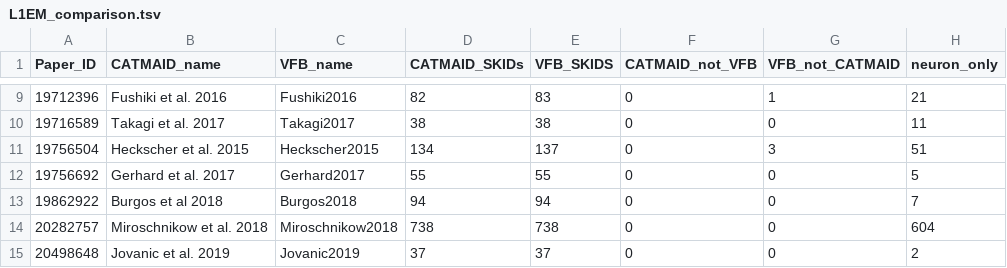
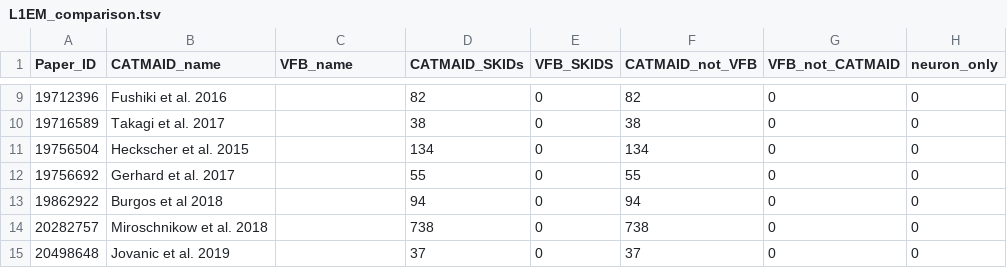
Before and after one commit to VirtualFlyBrain/VFB_reporting_results, a TSV file: L1EM_comparison.tsv, drawn as a sheet; only a part is shown, gaps mark what is left out; the diff covers the shown part only.

```diff
--- a/L1EM_comparison.tsv
+++ b/L1EM_comparison.tsv
@@ -9,7 +9,7 @@ Paper_ID	CATMAID_name	VFB_name	CATMAID_SKIDs	VFB_SKIDS	CATMAID_not_VFB	VFB_not_C
-19712396	Fushiki et al. 2016	Fushiki2016	82	83	0	1	21
-19716589	Takagi et al. 2017	Takagi2017	38	38	0	0	11
-19756504	Heckscher et al. 2015	Heckscher2015	134	137	0	3	51
-19756692	Gerhard et al. 2017	Gerhard2017	55	55	0	0	5
-19862922	Burgos et al 2018	Burgos2018	94	94	0	0	7
-20282757	Miroschnikow et al. 2018	Miroschnikow2018	738	738	0	0	604
-20498648	Jovanic et al. 2019	Jovanic2019	37	37	0	0	2
+19712396	Fushiki et al. 2016		82	0	82	0	0
+19716589	Takagi et al. 2017		38	0	38	0	0
+19756504	Heckscher et al. 2015		134	0	134	0	0
+19756692	Gerhard et al. 2017		55	0	55	0	0
+19862922	Burgos et al 2018		94	0	94	0	0
+20282757	Miroschnikow et al. 2018		738	0	738	0	0
+20498648	Jovanic et al. 2019		37	0	37	0	0
```
Also changed, not shown: 54 edited cells elsewhere in this file, FAFB_comparison.tsv, 4 other files.
